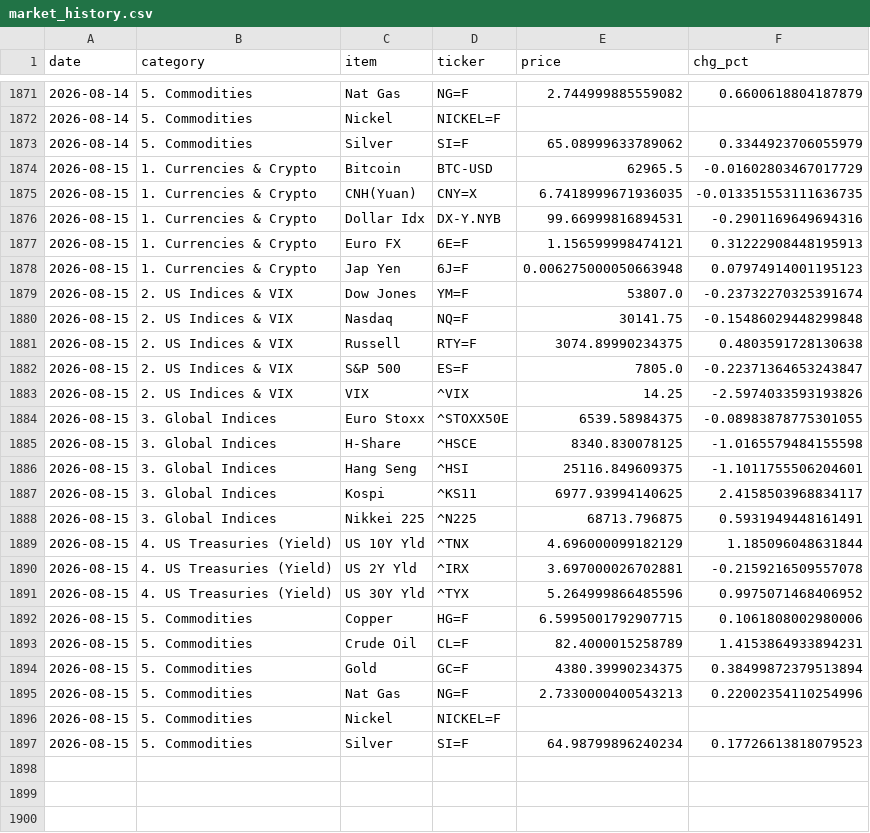
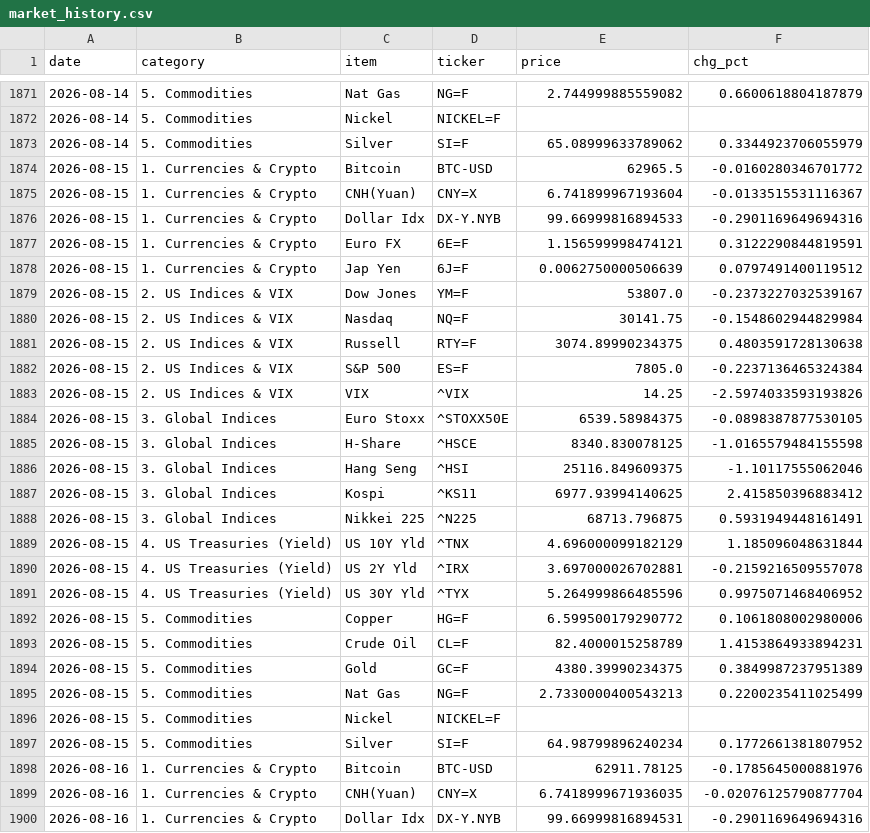
Before and after one commit to hyobot/niceweather, a CSV file: data/market_history.csv, drawn as a sheet; only a part is shown, gaps mark what is left out; the diff covers the shown part only.

Commit message:
Update market history

```diff
--- a/data/market_history.csv
+++ b/data/market_history.csv
@@ -1873,16 +1873,16 @@
 2026-08-14,5. Commodities,Silver,SI=F,65.08999633789062,0.3344923706055979
-2026-08-15,1. Currencies & Crypto,Bitcoin,BTC-USD,62965.5,-0.01602803467017729
-2026-08-15,1. Currencies & Crypto,CNH(Yuan),CNY=X,6.7418999671936035,-0.013351553111636735
-2026-08-15,1. Currencies & Crypto,Dollar Idx,DX-Y.NYB,99.66999816894531,-0.2901169649694316
-2026-08-15,1. Currencies & Crypto,Euro FX,6E=F,1.156599998474121,0.31222908448195913
-2026-08-15,1. Currencies & Crypto,Jap Yen,6J=F,0.006275000050663948,0.07974914001195123
-2026-08-15,2. US Indices & VIX,Dow Jones,YM=F,53807.0,-0.23732270325391674
-2026-08-15,2. US Indices & VIX,Nasdaq,NQ=F,30141.75,-0.15486029448299848
+2026-08-15,1. Currencies & Crypto,Bitcoin,BTC-USD,62965.5,-0.0160280346701772
+2026-08-15,1. Currencies & Crypto,CNH(Yuan),CNY=X,6.741899967193604,-0.0133515531116367
+2026-08-15,1. Currencies & Crypto,Dollar Idx,DX-Y.NYB,99.66999816894533,-0.2901169649694316
+2026-08-15,1. Currencies & Crypto,Euro FX,6E=F,1.156599998474121,0.3122290844819591
+2026-08-15,1. Currencies & Crypto,Jap Yen,6J=F,0.0062750000506639,0.0797491400119512
+2026-08-15,2. US Indices & VIX,Dow Jones,YM=F,53807.0,-0.2373227032539167
+2026-08-15,2. US Indices & VIX,Nasdaq,NQ=F,30141.75,-0.1548602944829984
 2026-08-15,2. US Indices & VIX,Russell,RTY=F,3074.89990234375,0.4803591728130638
-2026-08-15,2. US Indices & VIX,S&P 500,ES=F,7805.0,-0.22371364653243847
+2026-08-15,2. US Indices & VIX,S&P 500,ES=F,7805.0,-0.2237136465324384
 2026-08-15,2. US Indices & VIX,VIX,^VIX,14.25,-2.5974033593193826
-2026-08-15,3. Global Indices,Euro Stoxx,^STOXX50E,6539.58984375,-0.08983878775301055
+2026-08-15,3. Global Indices,Euro Stoxx,^STOXX50E,6539.58984375,-0.0898387877530105
 2026-08-15,3. Global Indices,H-Share,^HSCE,8340.830078125,-1.0165579484155598
-2026-08-15,3. Global Indices,Hang Seng,^HSI,25116.849609375,-1.1011755506204601
-2026-08-15,3. Global Indices,Kospi,^KS11,6977.93994140625,2.4158503968834117
+2026-08-15,3. Global Indices,Hang Seng,^HSI,25116.849609375,-1.10117555062046
+2026-08-15,3. Global Indices,Kospi,^KS11,6977.93994140625,2.415850396883412
 2026-08-15,3. Global Indices,Nikkei 225,^N225,68713.796875,0.5931949448161491
@@ -1891,7 +1891,10 @@
 2026-08-15,4. US Treasuries (Yield),US 30Y Yld,^TYX,5.264999866485596,0.9975071468406952
-2026-08-15,5. Commodities,Copper,HG=F,6.5995001792907715,0.1061808002980006
+2026-08-15,5. Commodities,Copper,HG=F,6.599500179290772,0.1061808002980006
 2026-08-15,5. Commodities,Crude Oil,CL=F,82.4000015258789,1.4153864933894231
-2026-08-15,5. Commodities,Gold,GC=F,4380.39990234375,0.38499872379513894
-2026-08-15,5. Commodities,Nat Gas,NG=F,2.7330000400543213,0.22002354110254996
+2026-08-15,5. Commodities,Gold,GC=F,4380.39990234375,0.3849987237951389
+2026-08-15,5. Commodities,Nat Gas,NG=F,2.7330000400543213,0.2200235411025499
 2026-08-15,5. Commodities,Nickel,NICKEL=F,,
-2026-08-15,5. Commodities,Silver,SI=F,64.98799896240234,0.17726613818079523
+2026-08-15,5. Commodities,Silver,SI=F,64.98799896240234,0.1772661381807952
+2026-08-16,1. Currencies & Crypto,Bitcoin,BTC-USD,62911.78125,-0.1785645000881976
+2026-08-16,1. Currencies & Crypto,CNH(Yuan),CNY=X,6.7418999671936035,-0.02076125790877704
+2026-08-16,1. Currencies & Crypto,Dollar Idx,DX-Y.NYB,99.66999816894531,-0.2901169649694316
```
Also changed, not shown: 21 added rows elsewhere in this file, data/dashboard_history.csv.
